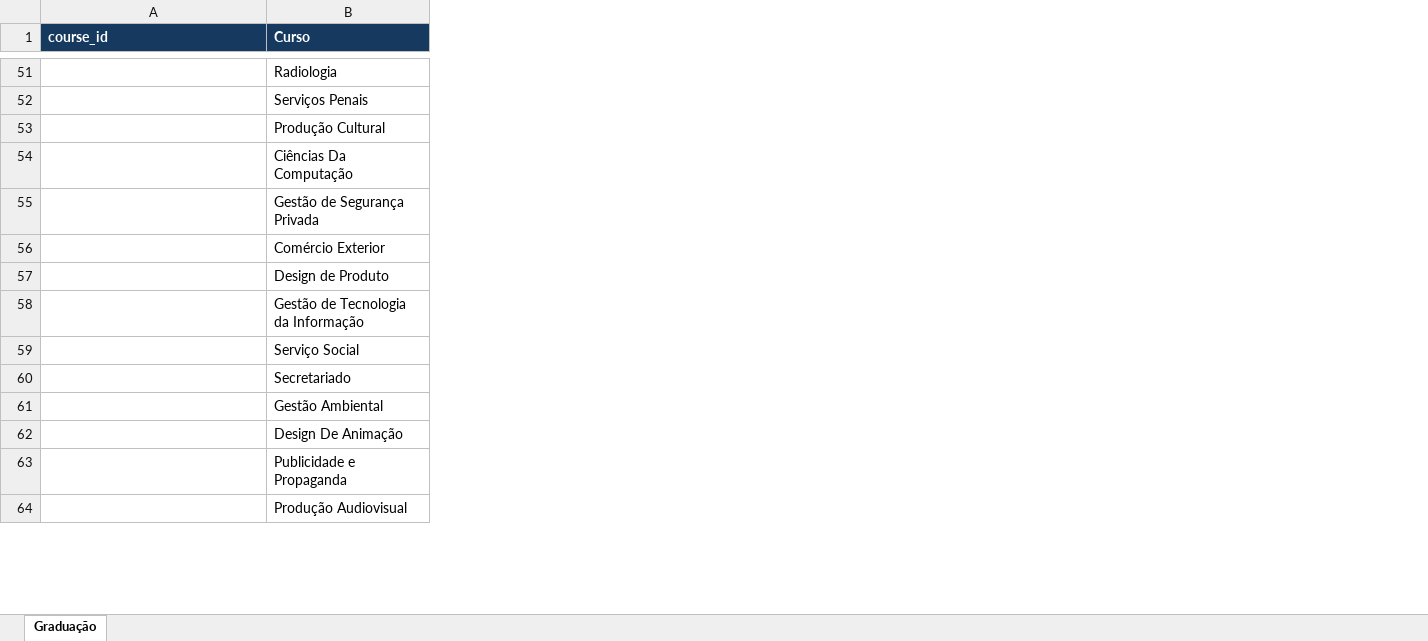
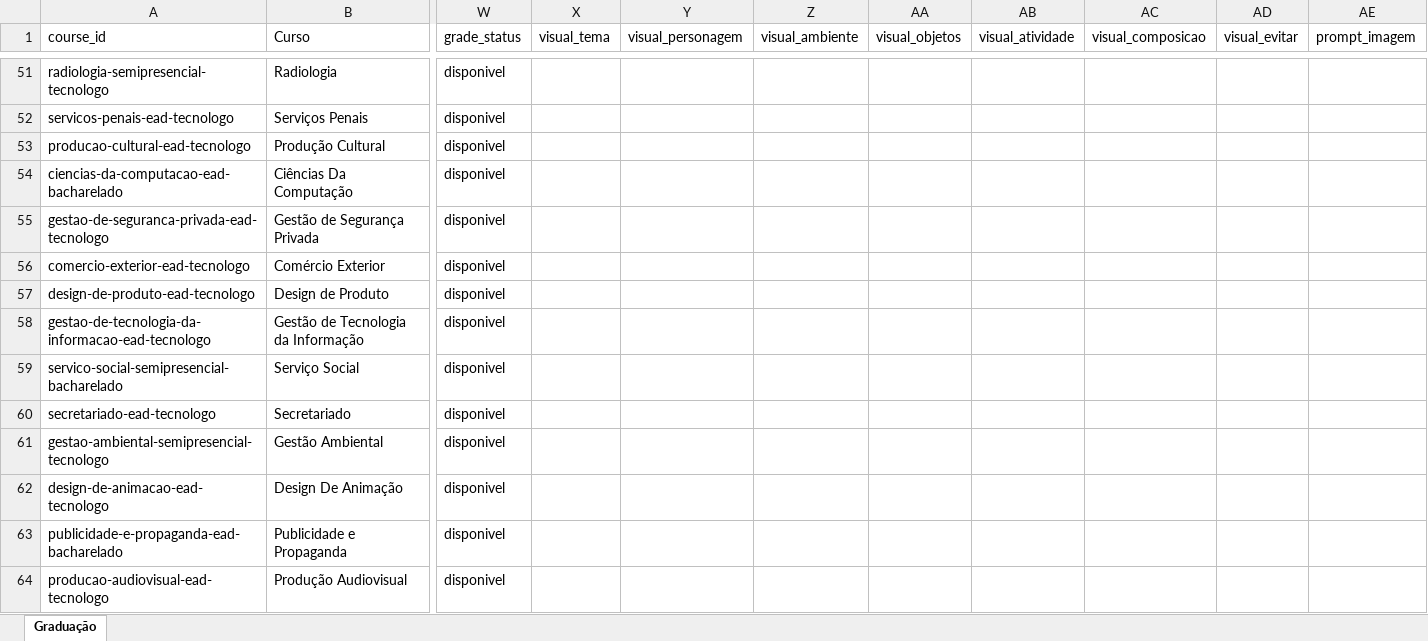
Before and after one commit to eduit-ead/produtos, an Excel workbook: input/cursos.xlsx, sheet Graduação, drawn as a sheet; only a part is shown, gaps mark what is left out; values as stored, in another font and other column widths than the file's, no borders; conditional formats and table styles not drawn; the diff covers the shown part only; the diff names each change by its address in the sheet, - before the commit and + after, or states it on an @@ line.

```diff
--- a/input/cursos.xlsx (sheet Graduação)
+++ b/input/cursos.xlsx (sheet Graduação)
+column W (grade_status), rows 51-64: all disponivel
+column X (visual_tema), empty
+column Y (visual_personagem), empty
+column Z (visual_ambiente), empty
+column AA (visual_objetos), empty
+column AB (visual_atividade), empty
+column AC (visual_composicao), empty
+column AD (visual_evitar), empty
+column AE (prompt_imagem), empty
@@ A1:B1 fill: #163A5F → none, bold: on → off, text colour: #FFFFFF → black @@
-A51 (course_id): (empty)
+A51 (course_id): radiologia-semipresencial-tecnologo
-A52 (course_id): (empty)
+A52 (course_id): servicos-penais-ead-tecnologo
-A53 (course_id): (empty)
+A53 (course_id): producao-cultural-ead-tecnologo
-A54 (course_id): (empty)
+A54 (course_id): ciencias-da-computacao-ead-bacharelado
-A55 (course_id): (empty)
+A55 (course_id): gestao-de-seguranca-privada-ead-tecnologo
-A56 (course_id): (empty)
+A56 (course_id): comercio-exterior-ead-tecnologo
-A57 (course_id): (empty)
+A57 (course_id): design-de-produto-ead-tecnologo
-A58 (course_id): (empty)
+A58 (course_id): gestao-de-tecnologia-da-informacao-ead-tecnologo
-A59 (course_id): (empty)
+A59 (course_id): servico-social-semipresencial-bacharelado
-A60 (course_id): (empty)
+A60 (course_id): secretariado-ead-tecnologo
-A61 (course_id): (empty)
+A61 (course_id): gestao-ambiental-semipresencial-tecnologo
-A62 (course_id): (empty)
+A62 (course_id): design-de-animacao-ead-tecnologo
-A63 (course_id): (empty)
+A63 (course_id): publicidade-e-propaganda-ead-bacharelado
-A64 (course_id): (empty)
+A64 (course_id): producao-audiovisual-ead-tecnologo
```
Also changed, not shown: 1 added column, 115 edited cells and cell formats elsewhere in this sheet, 7 other files.
